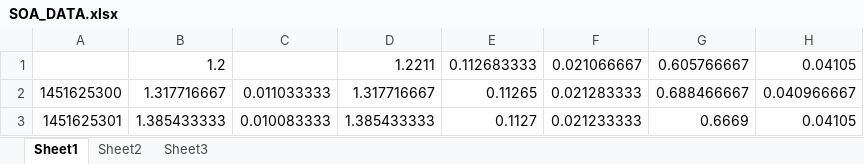
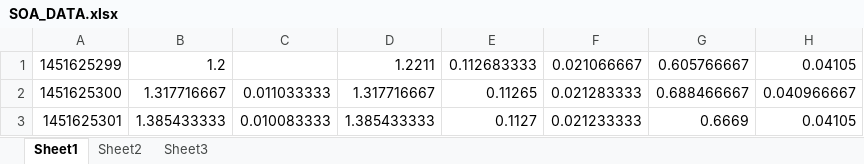
Before and after one commit to Muja98/SOA, an Excel workbook: SOA/SOA_PROJEKAT_1/SOA_PROJEKAT_1/Sensor_Device_Service/Data/SOA_DATA.xlsx, sheet Sheet1, drawn as a sheet; only a part is shown; values as stored, in another font and other column widths than the file's, no borders; the diff names each change by its address in the sheet, - before the commit and + after, or states it on an @@ line.

```diff
--- a/SOA/SOA_PROJEKAT_1/SOA_PROJEKAT_1/Sensor_Device_Service/Data/SOA_DATA.xlsx (sheet Sheet1)
+++ b/SOA/SOA_PROJEKAT_1/SOA_PROJEKAT_1/Sensor_Device_Service/Data/SOA_DATA.xlsx (sheet Sheet1)
-A1: (empty)
+A1: 1451625299
```
Also changed, not shown: 8 other files.
